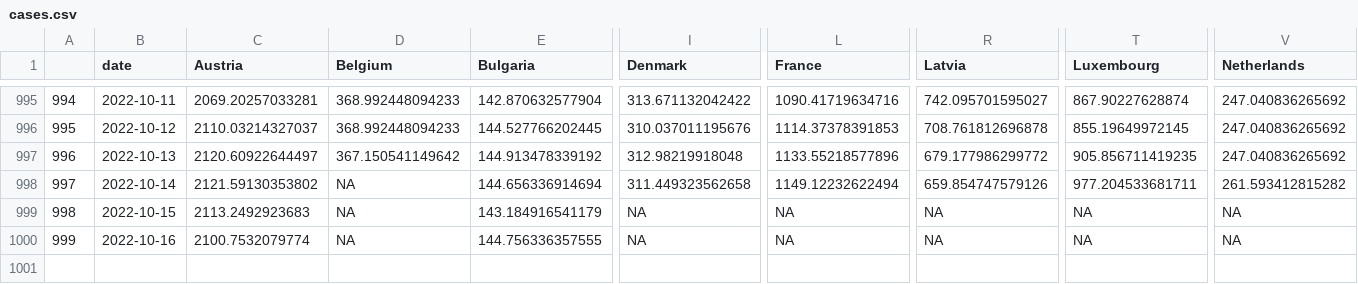
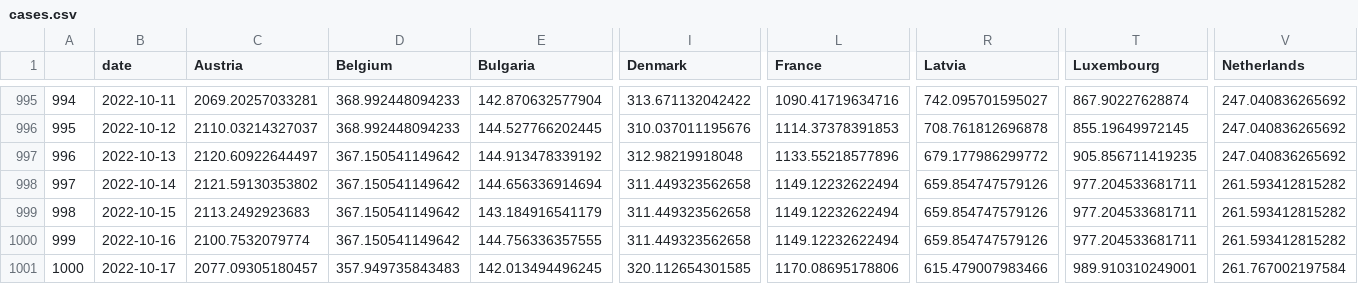
Before and after one commit to dfin-econ/dashboard, a CSV file: cases.csv, drawn as a sheet; only a part is shown, gaps mark what is left out; rows hold the shown columns only; the diff names each change by its address in the sheet, - before the commit and + after, or states it on an @@ line.

```diff
--- a/cases.csv
+++ b/cases.csv
-D998:D1000 (Belgium): NA
+D998:D1000 (Belgium): 367.150541149642
-I999:I1000 (Denmark): NA
+I999:I1000 (Denmark): 311.449323562658
-L999:L1000 (France): NA
+L999:L1000 (France): 1149.12232622494
-R999:R1000 (Latvia): NA
+R999:R1000 (Latvia): 659.854747579126
-T999:T1000 (Luxembourg): NA
+T999:T1000 (Luxembourg): 977.204533681711
-V999:V1000 (Netherlands): NA
+V999:V1000 (Netherlands): 261.593412815282
+row 1001: 1000 | 2022-10-17 | 2077.09305180457 | 357.949735843483 | 142.013494496245 | 320.112654301585 | 1170.08695178806 | 615.479007983466 | 989.910310249001 | 261.767002197584
```
Also changed, not shown: cumulcases.csv, 1 other file.
